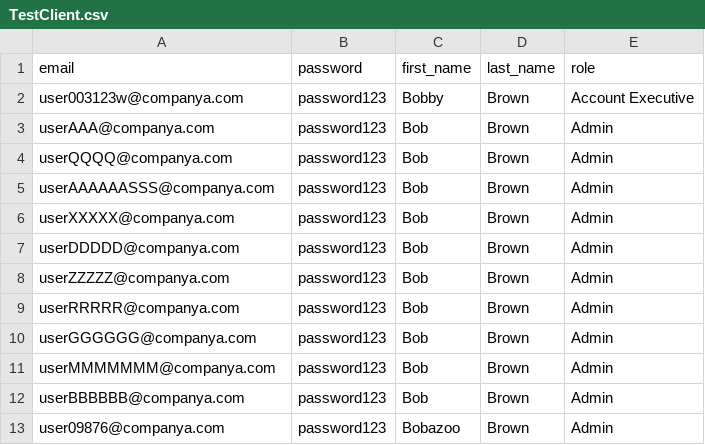
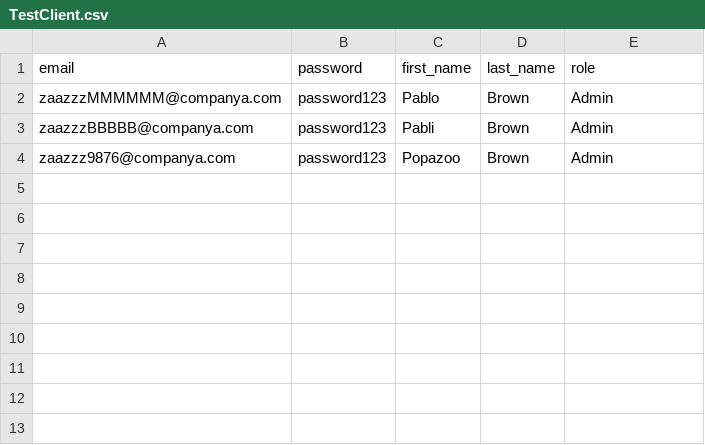
Before and after one commit to yasssmk/SalesCommands, a CSV file: TEST csv/TestClient.csv, drawn as a sheet.

```diff
--- a/TEST csv/TestClient.csv
+++ b/TEST csv/TestClient.csv
@@ -1,13 +1,4 @@
 email,password,first_name,last_name,role
-user003123w@companya.com,password123,Bobby,Brown,Account Executive
-userAAA@companya.com,password123,Bob,Brown,Admin
-userQQQQ@companya.com,password123,Bob,Brown,Admin
-userAAAAAASSS@companya.com,password123,Bob,Brown,Admin
-userXXXXX@companya.com,password123,Bob,Brown,Admin
-userDDDDD@companya.com,password123,Bob,Brown,Admin
-userZZZZZ@companya.com,password123,Bob,Brown,Admin
-userRRRRR@companya.com,password123,Bob,Brown,Admin
-userGGGGGG@companya.com,password123,Bob,Brown,Admin
-userMMMMMMM@companya.com,password123,Bob,Brown,Admin
-userBBBBBB@companya.com,password123,Bob,Brown,Admin
-user09876@companya.com,password123,Bobazoo,Brown,Admin
+zaazzzMMMMMM@companya.com,password123,Pablo,Brown,Admin
+zaazzzBBBBB@companya.com,password123,Pabli,Brown,Admin
+zaazzz9876@companya.com,password123,Popazoo,Brown,Admin
```
Also changed, not shown: TEST csv/COMPANY A/batch_create_users.csv, 4 other files.
